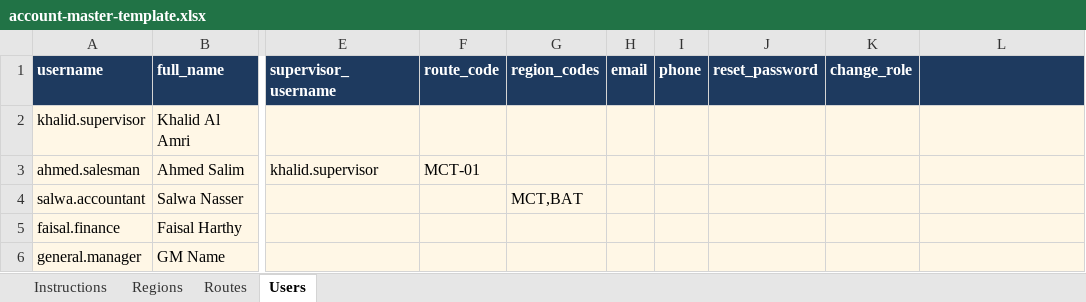
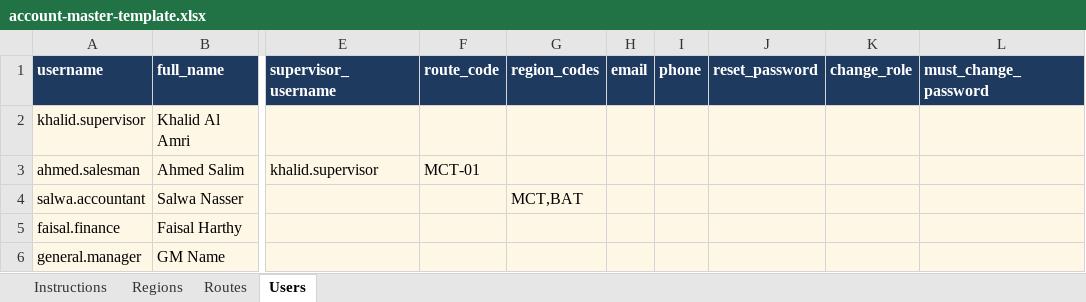
Before and after one commit to rahmanmansoori244-droid/NMWC-CRM, an Excel workbook: docs/import-templates/account-master-template.xlsx, sheet Users, drawn as a sheet; only a part is shown, gaps mark what is left out; values as stored, in another font and other column widths than the file's, no borders; the diff names each change by its address in the sheet, - before the commit and + after, or states it on an @@ line.

```diff
--- a/docs/import-templates/account-master-template.xlsx (sheet Users)
+++ b/docs/import-templates/account-master-template.xlsx (sheet Users)
-L1: (empty)
+L1: must_change_password
```
Also changed, not shown: sheet Instructions, docs/import-templates/customer-master-template.xlsx, 12 other files.
